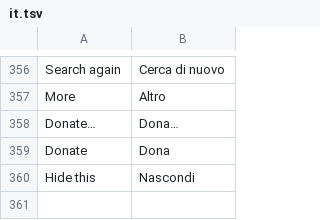
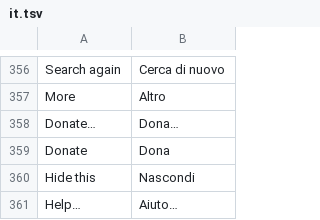
Before and after one commit to fillinthe/g-amp, a TSV file: assets/lang/it.tsv, drawn as a sheet; only a part is shown, gaps mark what is left out; the diff names each change by its address in the sheet, - before the commit and + after, or states it on an @@ line.

Commit message:
Menu: Help… opens the guide on the website, in Gamp's language

```diff
--- a/assets/lang/it.tsv
+++ b/assets/lang/it.tsv
+row 361: Help… | Aiuto…
```
Also changed, not shown: assets/lang/fr.tsv, assets/lang/nl.tsv, 9 other files.
